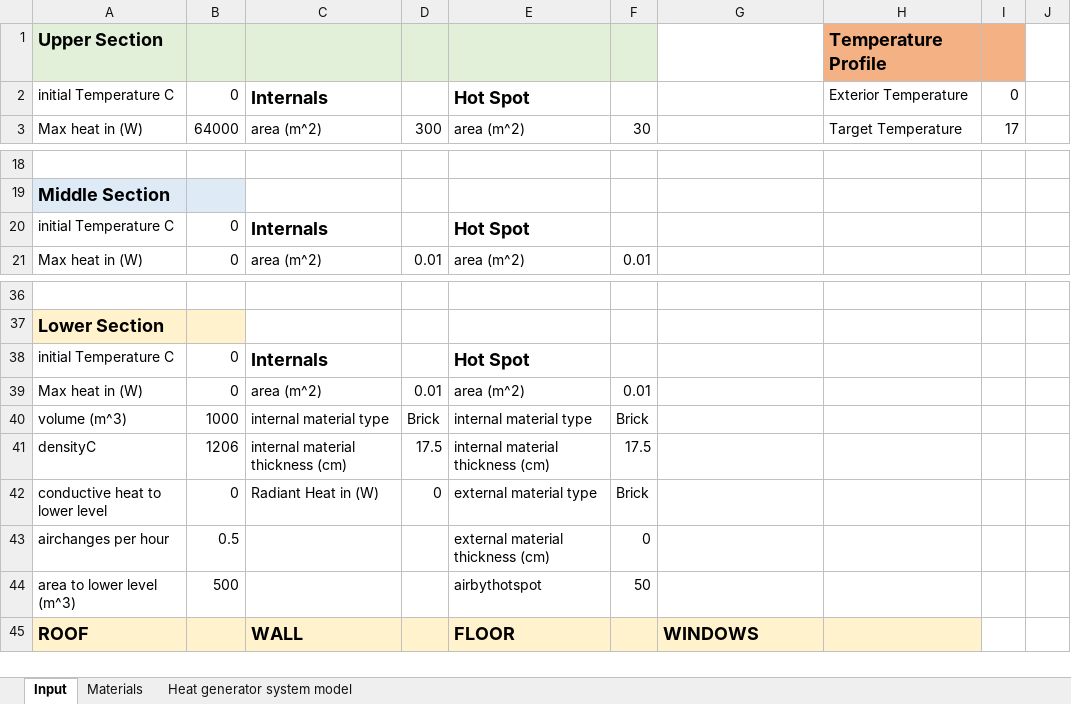
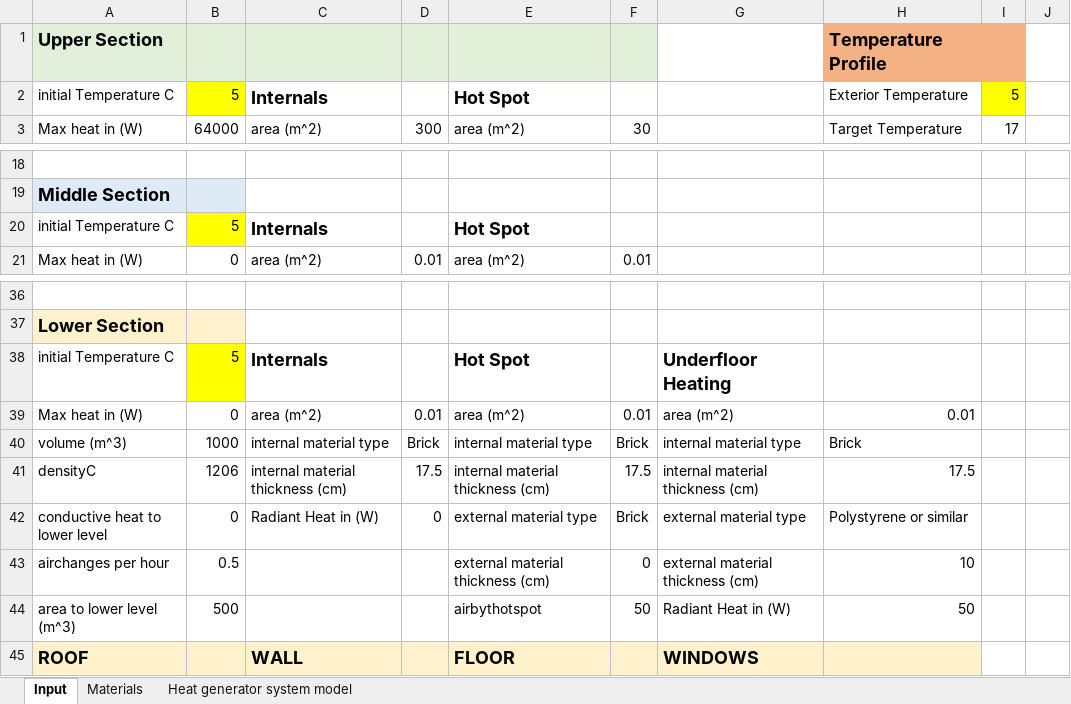
Before and after one commit to l-hemsley/HeatingModel, an Excel workbook: UserInputSheet.xlsx, sheet Input, drawn as a sheet; only a part is shown, gaps mark what is left out; values as stored, in another font and other column widths than the file's, no borders; the diff names each change by its address in the sheet, - before the commit and + after, or states it on an @@ line.

```diff
--- a/UserInputSheet.xlsx (sheet Input)
+++ b/UserInputSheet.xlsx (sheet Input)
-B2: 0
+B2: 5
-B2 fill: none
+B2 fill: #FFFF00
-I2: 0
+I2: 5
-I2 fill: none
+I2 fill: #FFFF00
-B20: 0
+B20: 5
-B20 fill: none
+B20 fill: #FFFF00
-B38: 0
+B38: 5
-B38 fill: none
+B38 fill: #FFFF00
-G38: (empty)
+G38: Underfloor Heating
-G39: (empty)
+G39: area (m^2)
-H39: (empty)
+H39: 0.01
-G40: (empty)
+G40: internal material type
-H40: (empty)
+H40: Brick
-G41: (empty)
+G41: internal material thickness (cm)
-H41: (empty)
+H41: 17.5
-G42: (empty)
+G42: external material type
-H42: (empty)
+H42: Polystyrene or similar
-G43: (empty)
+G43: external material thickness (cm)
-H43: (empty)
+H43: 10
-G44: (empty)
+G44: Radiant Heat in (W)
-H44: (empty)
+H44: 50
```
Also changed, not shown: 1 other file.
